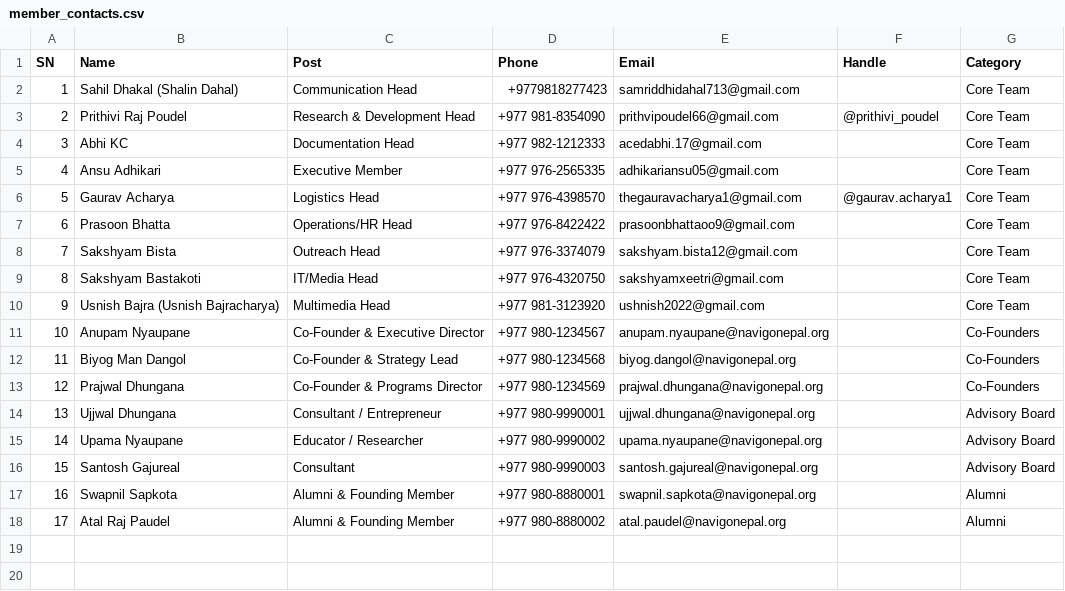
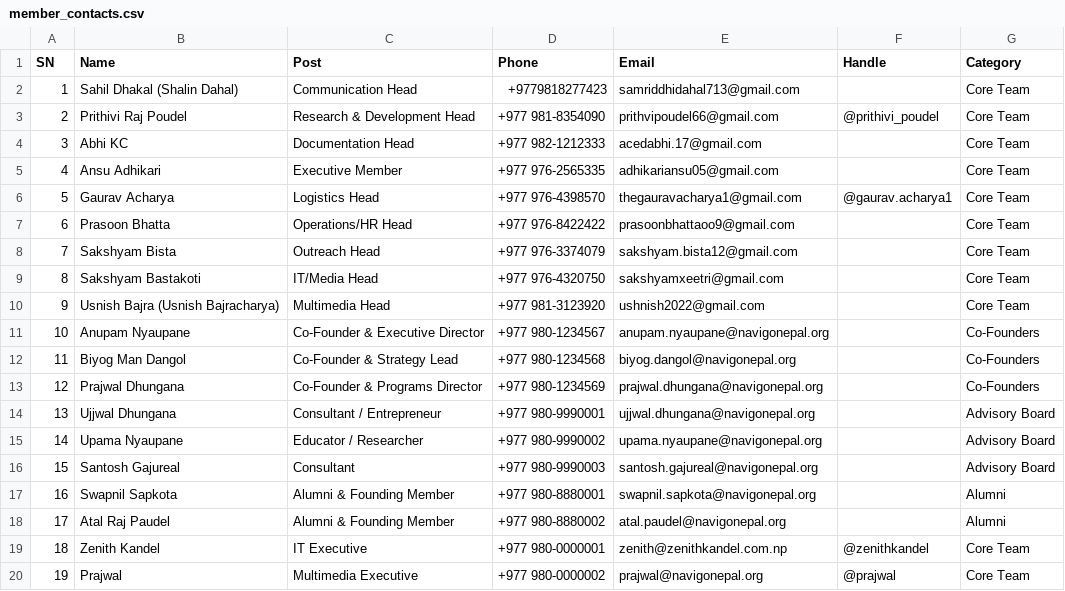
Before and after one commit to sakshyambastakoti/navigonepal, a CSV file: id-cards/member_contacts.csv, drawn as a sheet; the diff names each change by its address in the sheet, - before the commit and + after, or states it on an @@ line.

Commit message:
feat: add member ID card system with data, documentation, and UI assets

```diff
--- a/id-cards/member_contacts.csv
+++ b/id-cards/member_contacts.csv
+row 19: 18 | Zenith Kandel | IT Executive | +977 980-0000001 | zenith@zenithkandel.com.np | @zenithkandel | Core Team
+row 20: 19 | Prajwal | Multimedia Executive | +977 980-0000002 | prajwal@navigonepal.org | @prajwal | Core Team
```
Also changed, not shown: 8 other files.
